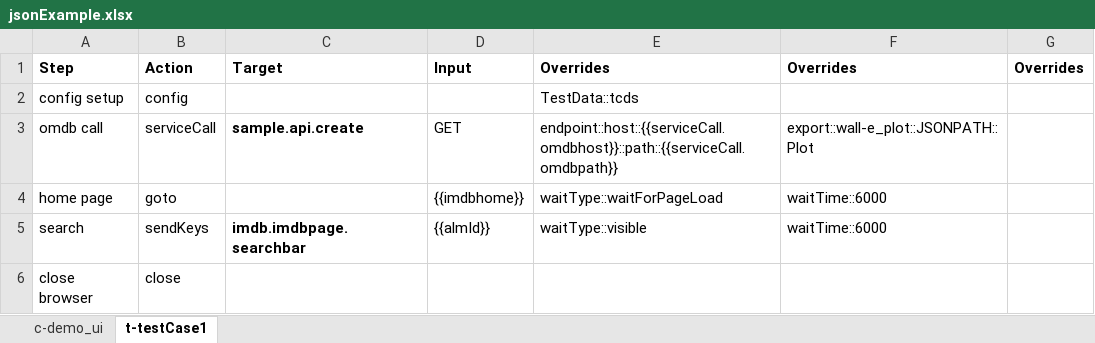
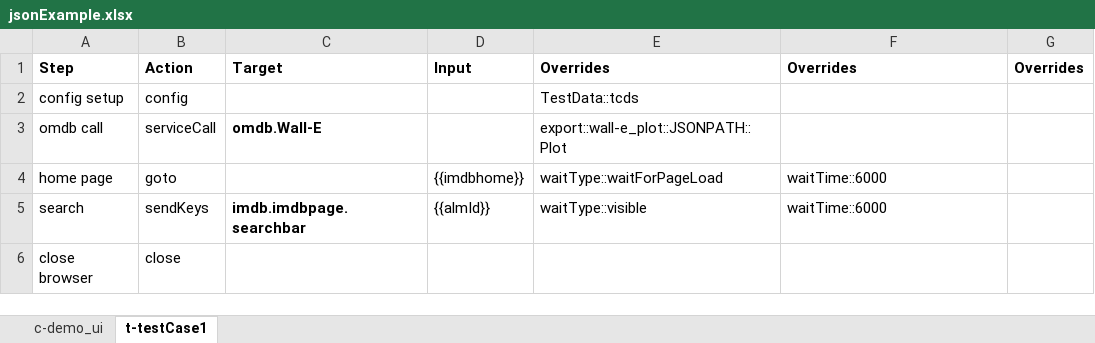
Before and after one commit to tmobile/codeless, an Excel workbook: example_usage/suites/jsonExample.xlsx, sheet t-testCase1, drawn as a sheet; values as stored, in another font and other column widths than the file's, no borders; the diff names each change by its address in the sheet, - before the commit and + after, or states it on an @@ line.

Commit message:
Update test tab call to use new named path to request functionality.

```diff
--- a/example_usage/suites/jsonExample.xlsx (sheet t-testCase1)
+++ b/example_usage/suites/jsonExample.xlsx (sheet t-testCase1)
-C3: sample.api.create
+C3: omdb.Wall-E
-D3: GET
+D3: (empty)
-E3: endpoint::host::{{serviceCall.omdbhost}}::path::{{serviceCall.omdbpath}}
+E3: export::wall-e_plot::JSONPATH::Plot
-F3: export::wall-e_plot::JSONPATH::Plot
+F3: (empty)
```
